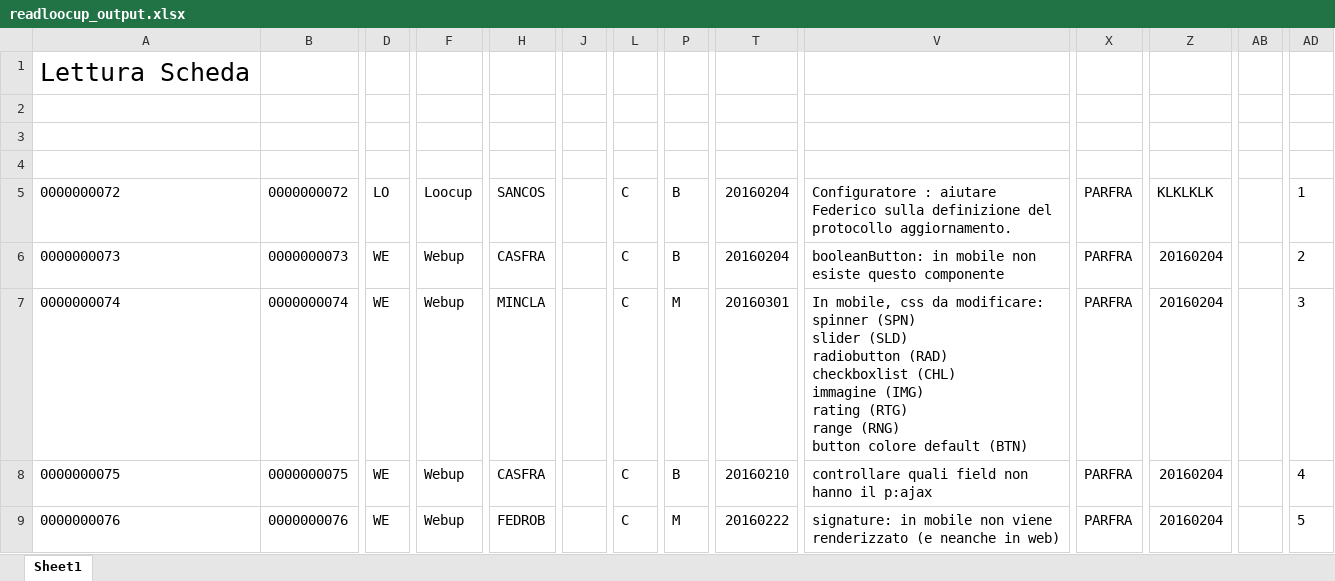
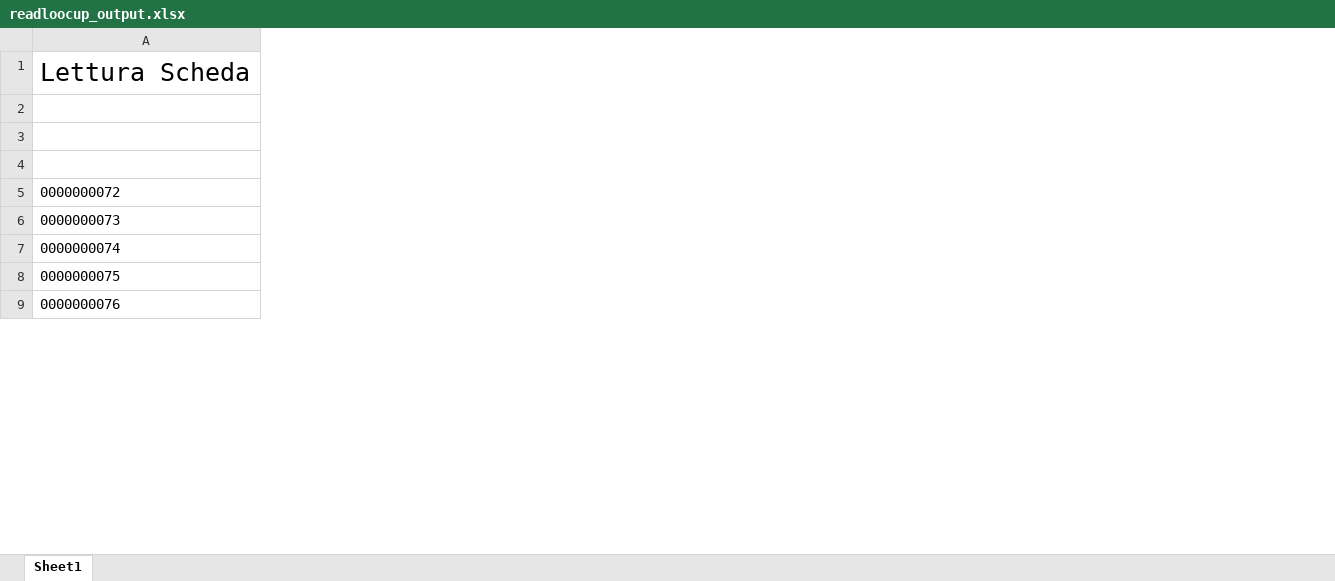
Before and after one commit to MauroWB/JXLS-Main-Rep, an Excel workbook: target/classes/excel/readloocup_output.xlsx, sheet Sheet1, drawn as a sheet; only a part is shown, gaps mark what is left out; values as stored, in another font and other column widths than the file's, no borders; ↵ is a line break in a cell; the diff covers the shown part only; the diff names each change by its address in the sheet, - before the commit and + after, or states it on an @@ line.

```diff
--- a/target/classes/excel/readloocup_output.xlsx (sheet Sheet1)
+++ b/target/classes/excel/readloocup_output.xlsx (sheet Sheet1)
-column B, rows 5-9: 0000000072 | 0000000073 | 0000000074 | 0000000075 | 0000000076
-column D, rows 5-9: LO | WE | WE | WE | WE
-column F, rows 5-9: Loocup | Webup | Webup | Webup | Webup
-column H, rows 5-9: SANCOS | CASFRA | MINCLA | CASFRA | FEDROB
-column J, empty
-column L, rows 5-9: all C
-column P, rows 5-9: B | B | M | B | M
-column T, rows 5-9: 20160204 | 20160204 | 20160301 | 20160210 | 20160222
-column V, rows 5-9: Configuratore : aiutare Federico sulla definizione del protocollo aggiornamento. | booleanButton: in mobile non esiste questo componente | In mobile, css da modificare: ↵ spinner (SPN) ↵ slider (SLD) ↵ radiobutton (RAD) ↵ checkboxlist (CHL) ↵ immagine (IMG) ↵ rating (RTG) ↵ range (RNG) ↵ button colore default (BTN) | controllare quali field non hanno il p:ajax | signature: in mobile non viene renderizzato (e neanche in web)
-column X, rows 5-9: all PARFRA
-column Z, rows 5-9: KLKLKLK | 20160204 | 20160204 | 20160204 | 20160204
-column AB, empty
-column AD, rows 5-9: 1 | 2 | 3 | 4 | 5
```
Also changed, not shown: 2 removed columns elsewhere in this sheet, src/main/resources/ticket/excel/ticket_template.xlsx, target/classes/excel/readloocup_template.xlsx, 9 other files.
